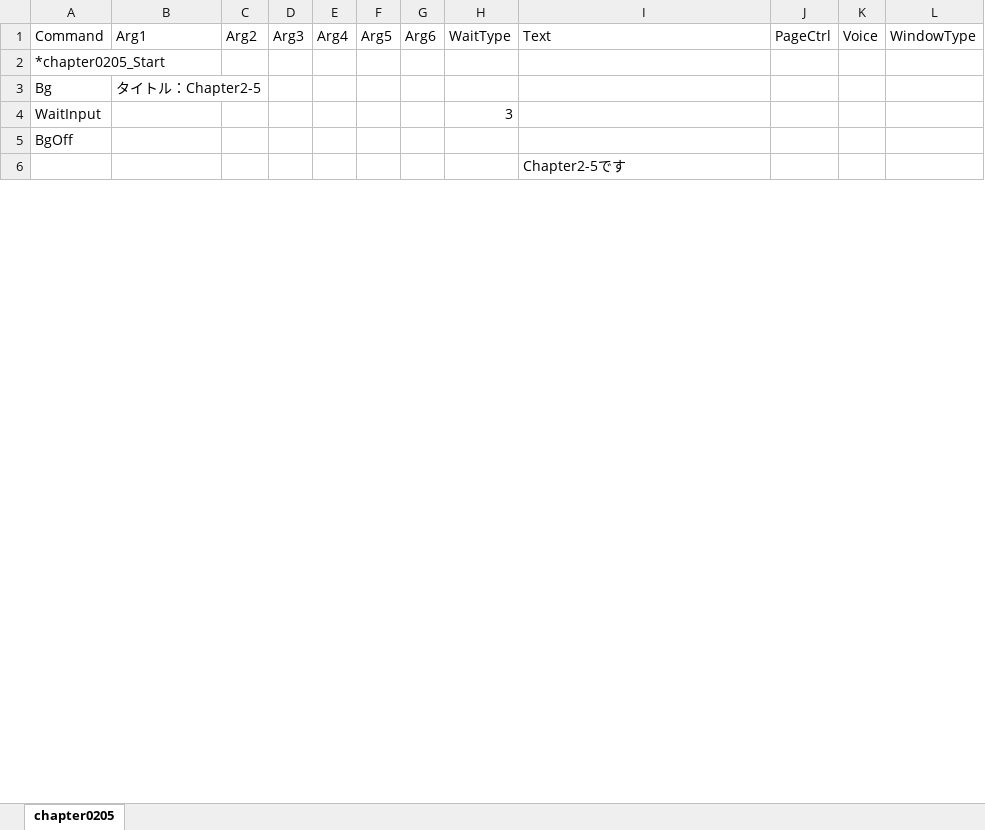
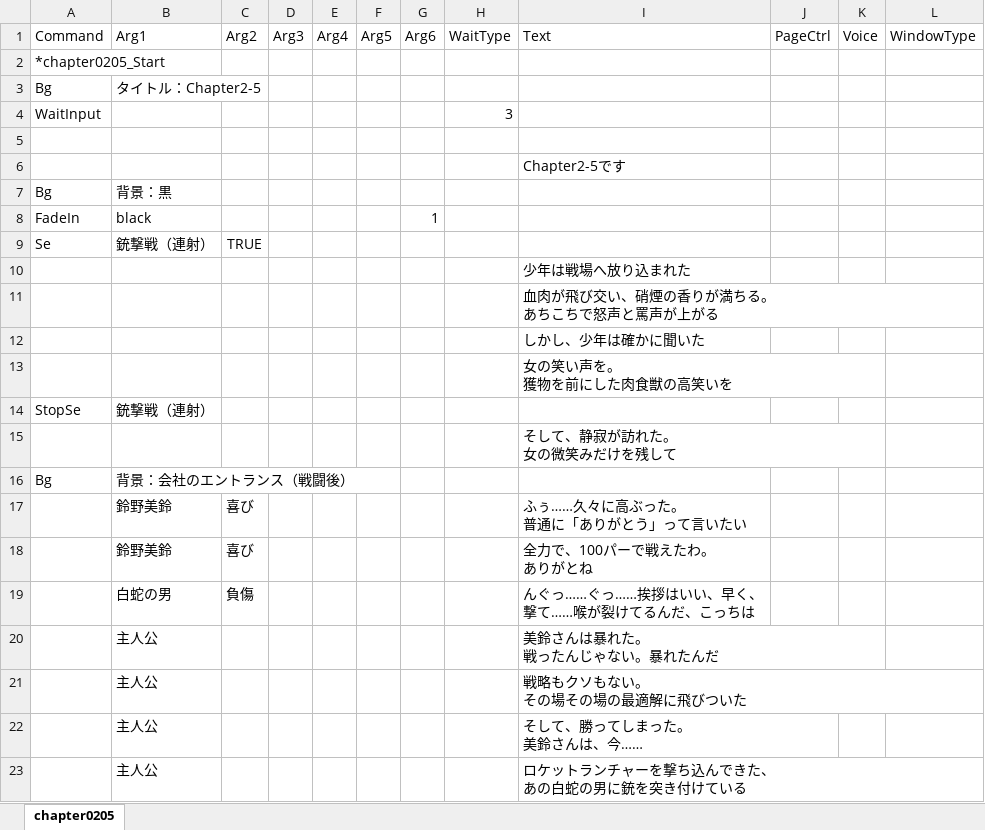
Before and after one commit to omen-Inc/utageTest, an Excel workbook: Assets/test260903/chapter0205.xlsx, sheet chapter0205, drawn as a sheet; only a part is shown; values as stored, in another font and other column widths than the file's, no borders; charts and pictures not drawn; ↵ is a line break in a cell; the diff covers the shown part only; the diff names each change by its address in the sheet, - before the commit and + after, or states it on an @@ line.

Commit message:
10/27　chapter0206　38行まで
17日目　参加時間：2時間　計：34時間

```diff
--- a/Assets/test260903/chapter0205.xlsx (sheet chapter0205)
+++ b/Assets/test260903/chapter0205.xlsx (sheet chapter0205)
-A5 (Command): BgOff
+A5 (Command): (empty)
+row 7: Bg | 背景：黒
+row 8: FadeIn | black |  |  |  |  | 1
+row 9: Se | 銃撃戦（連射） | TRUE
+row 10:  |  |  |  |  |  |  |  | 少年は戦場へ放り込まれた
+row 11:  |  |  |  |  |  |  |  | 血肉が飛び交い、硝煙の香りが満ちる。 ↵ あちこちで怒声と罵声が上がる
+row 12:  |  |  |  |  |  |  |  | しかし、少年は確かに聞いた
+row 13:  |  |  |  |  |  |  |  | 女の笑い声を。 ↵ 獲物を前にした肉食獣の高笑いを
+row 14: StopSe | 銃撃戦（連射）
+row 15:  |  |  |  |  |  |  |  | そして、静寂が訪れた。 ↵ 女の微笑みだけを残して
+row 16: Bg | 背景：会社のエントランス（戦闘後）
+row 17:  | 鈴野美鈴 | 喜び |  |  |  |  |  | ふぅ……久々に高ぶった。 ↵ 普通に「ありがとう」って言いたい
+row 18:  | 鈴野美鈴 | 喜び |  |  |  |  |  | 全力で、100パーで戦えたわ。 ↵ ありがとね
+row 19:  | 白蛇の男 | 負傷 |  |  |  |  |  | んぐっ……ぐっ……挨拶はいい、早く、 ↵ 撃て……喉が裂けてるんだ、こっちは
+row 20:  | 主人公 |  |  |  |  |  |  | 美鈴さんは暴れた。 ↵ 戦ったんじゃない。暴れたんだ
+row 21:  | 主人公 |  |  |  |  |  |  | 戦略もクソもない。 ↵ その場その場の最適解に飛びついた
+row 22:  | 主人公 |  |  |  |  |  |  | そして、勝ってしまった。 ↵ 美鈴さんは、今……
+row 23:  | 主人公 |  |  |  |  |  |  | ロケットランチャーを撃ち込んできた、 ↵ あの白蛇の男に銃を突き付けている
```
Also changed, not shown: 182 added rows elsewhere in this sheet, charts or pictures, Assets/test260903/chapter0204.xlsx, Assets/test260903/chapter0206.xlsx, 3 other files.
